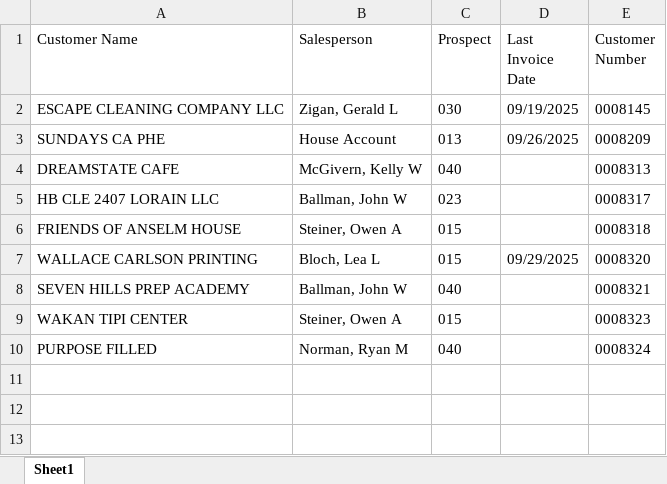
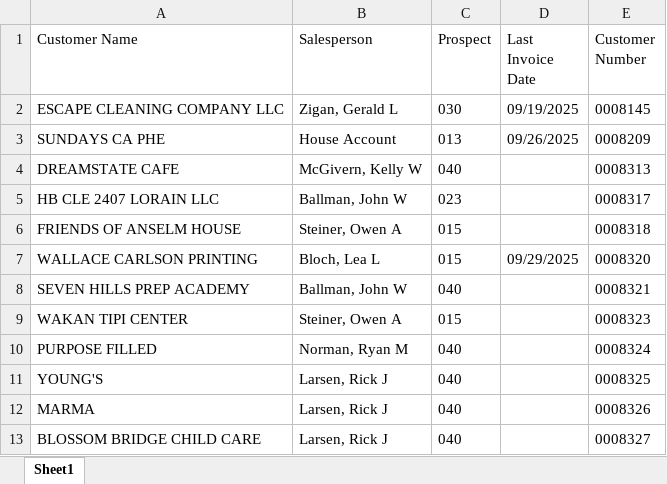
Before and after one commit to ifrisch/vpsales, an Excel workbook: leaderboard_new.xlsx, sheet Sheet1, drawn as a sheet; values as stored, in another font and other column widths than the file's, no borders; the diff names each change by its address in the sheet, - before the commit and + after, or states it on an @@ line.

```diff
--- a/leaderboard_new.xlsx (sheet Sheet1)
+++ b/leaderboard_new.xlsx (sheet Sheet1)
+row 11: YOUNG'S | Larsen, Rick J | 040 |  | 0008325
+row 12: MARMA | Larsen, Rick J | 040 |  | 0008326
+row 13: BLOSSOM BRIDGE CHILD CARE | Larsen, Rick J | 040 |  | 0008327
```
Also changed, not shown: 2 other files.
